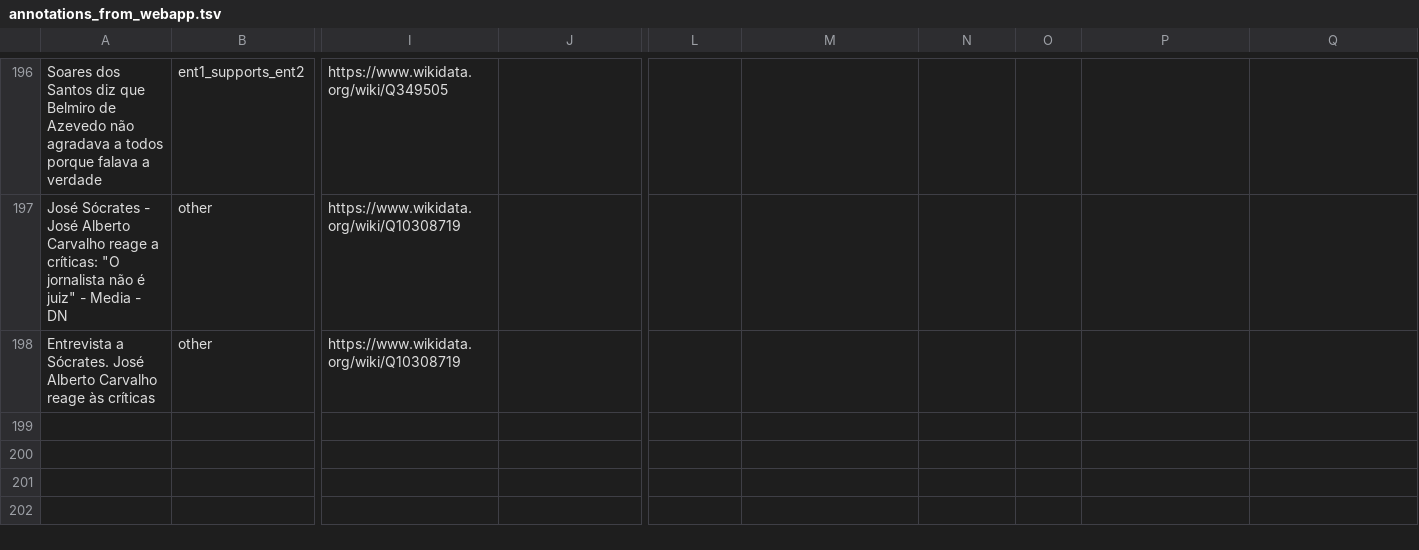
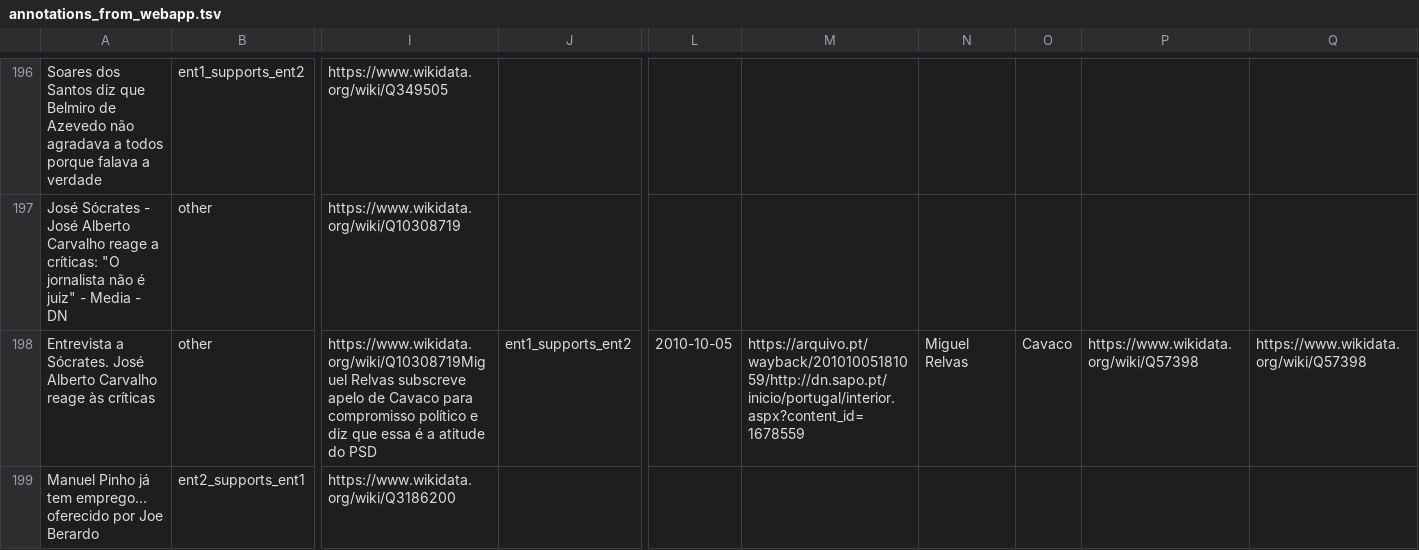
Before and after one commit to davidsbatista/politiquices, a TSV file: politiquices/nlp/api_annotations/annotations_from_webapp.tsv, drawn as a sheet; only a part is shown, gaps mark what is left out; rows hold the shown columns only; the diff names each change by its address in the sheet, - before the commit and + after, or states it on an @@ line.

Commit message:
annotations

```diff
--- a/politiquices/nlp/api_annotations/annotations_from_webapp.tsv
+++ b/politiquices/nlp/api_annotations/annotations_from_webapp.tsv
-I198: https://www.wikidata.org/wiki/Q10308719
+I198: https://www.wikidata.org/wiki/Q10308719Miguel Relvas subscreve apelo de Cavaco para compromisso político e diz que essa é a atitude do PSD
-J198: (empty)
+J198: ent1_supports_ent2
-L198: (empty)
+L198: 2010-10-05
-M198: (empty)
+M198: https://arquivo.pt/wayback/20101005181059/http://dn.sapo.pt/inicio/portugal/interior.aspx?content_id=1678559
-N198: (empty)
+N198: Miguel Relvas
-O198: (empty)
+O198: Cavaco
-P198: (empty)
+P198: https://www.wikidata.org/wiki/Q57398
-Q198: (empty)
+Q198: https://www.wikidata.org/wiki/Q57398
+row 199: Manuel Pinho já tem emprego... oferecido por Joe Berardo | ent2_supports_ent1 | https://www.wikidata.org/wiki/Q3186200
```
